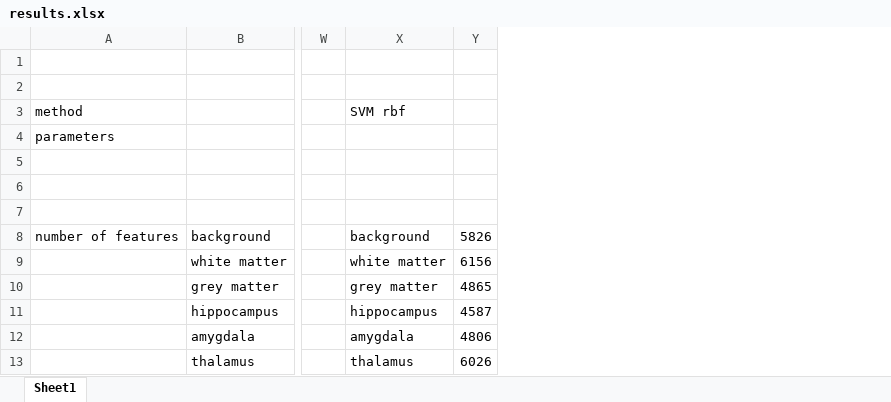
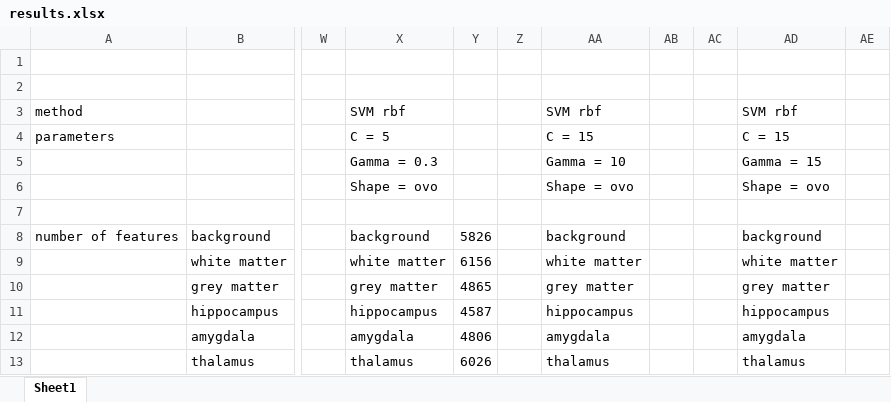
Before and after one commit to mhayoz/MIALab, an Excel workbook: results.xlsx, sheet Sheet1, drawn as a sheet; only a part is shown, gaps mark what is left out; values as stored, in another font and other column widths than the file's, no borders; the diff names each change by its address in the sheet, - before the commit and + after, or states it on an @@ line.

Commit message:
überabeitung

```diff
--- a/results.xlsx (sheet Sheet1)
+++ b/results.xlsx (sheet Sheet1)
+column Z, empty
+column AA, rows 3-13: SVM rbf | C = 15 | Gamma = 10 | Shape = ovo |  | background | white matter | grey matter | hippocampus | amygdala | thalamus
+column AB, empty
+column AC, empty
+column AD, rows 3-13: SVM rbf | C = 15 | Gamma = 15 | Shape = ovo |  | background | white matter | grey matter | hippocampus | amygdala | thalamus
+column AE, empty
-X4: (empty)
+X4: C = 5
-X5: (empty)
+X5: Gamma = 0.3
-X6: (empty)
+X6: Shape = ovo
```
